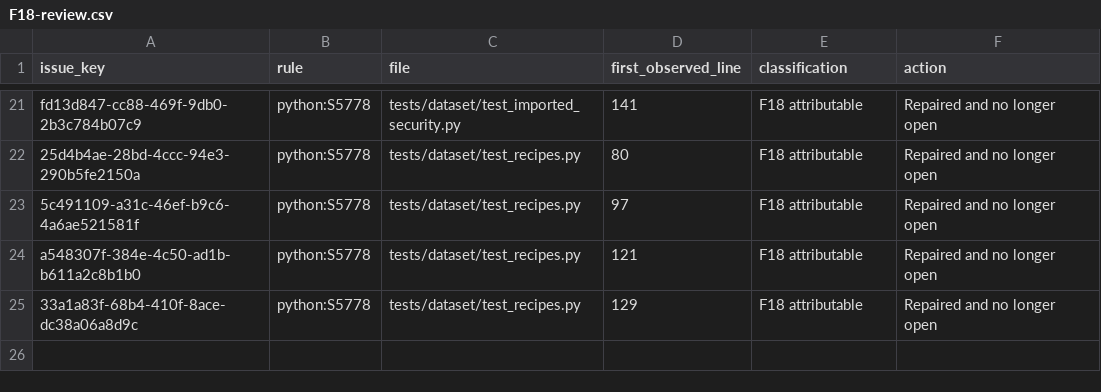
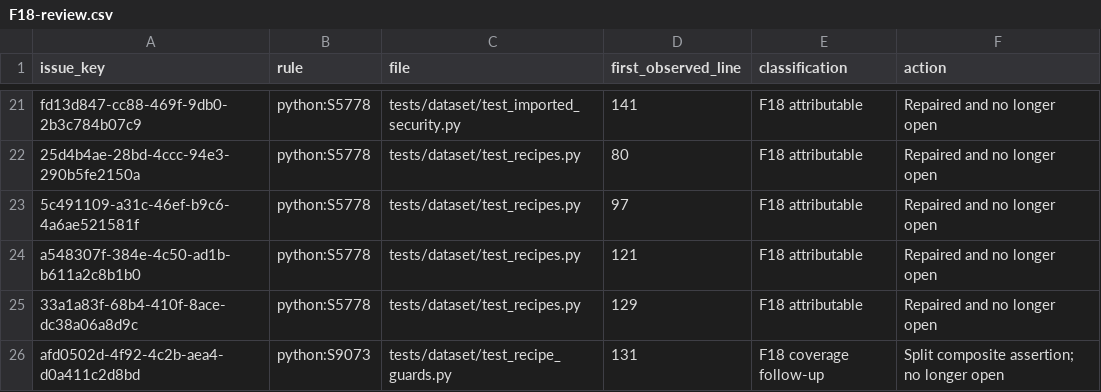
Before and after one commit to n3d7/Scryntic, a CSV file: docs/sonarqube/F18-review.csv, drawn as a sheet; only a part is shown, gaps mark what is left out.

Commit message:
Record green F18 Sonar coverage validation

```diff
--- a/docs/sonarqube/F18-review.csv
+++ b/docs/sonarqube/F18-review.csv
@@ -25 +25,2 @@ a548307f-384e-4c50-ad1b-b611a2c8b1b0,python:S5778,tests/dataset/test_recipes.py,
 33a1a83f-68b4-410f-8ace-dc38a06a8d9c,python:S5778,tests/dataset/test_recipes.py,129,F18 attributable,Repaired and no longer open
+afd0502d-4f92-4c2b-aea4-d0a411c2d8bd,python:S9073,tests/dataset/test_recipe_guards.py,131,F18 coverage follow-up,Split composite assertion; no longer open
```
Also changed, not shown: 1 other file.
